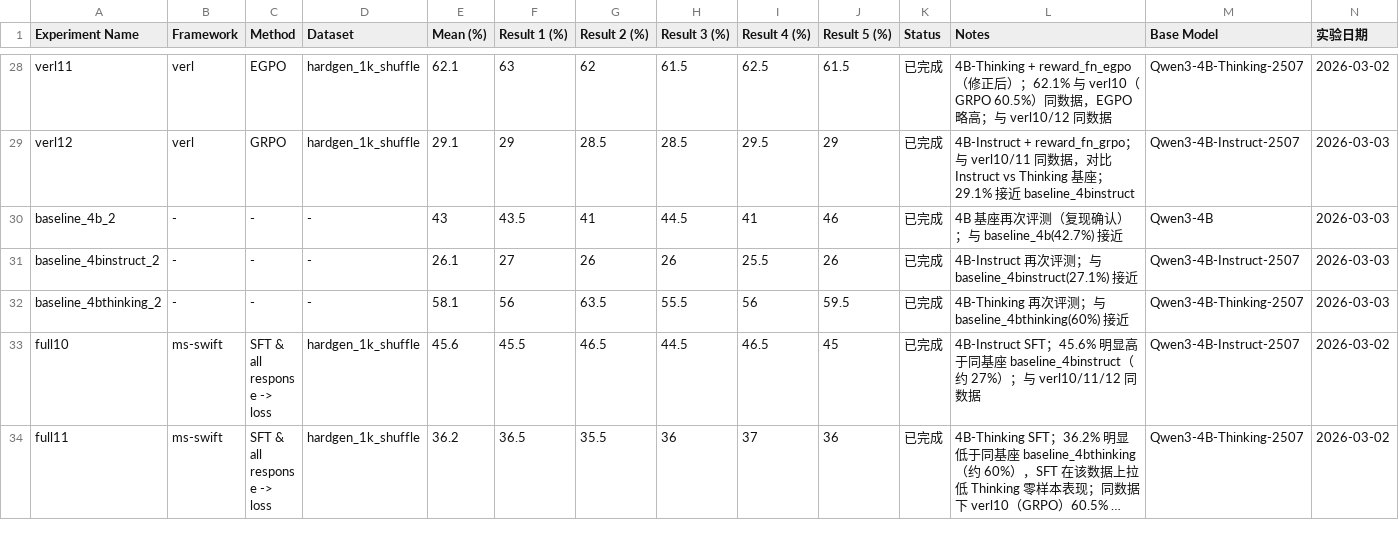
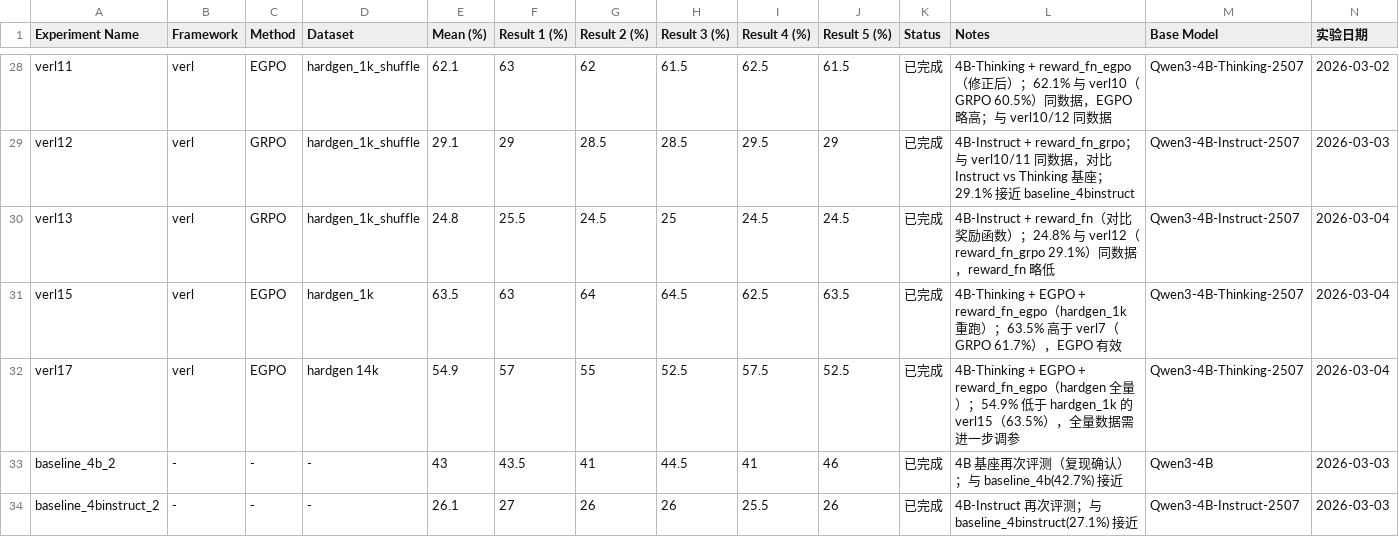
Before and after one commit to zhangdw156/hardtry, a CSV file: exps/RESULT.csv, drawn as a sheet; only a part is shown, gaps mark what is left out; the shorter side is filled out with more unchanged rows; long unchanged cells end in ….

```diff
--- a/exps/RESULT.csv
+++ b/exps/RESULT.csv
@@ -29,2 +29,5 @@ verl11,verl,EGPO,hardgen_1k_shuffle,62.1,63,62,61.5,62.5,61.5,已完成,4B-Think
 verl12,verl,GRPO,hardgen_1k_shuffle,29.1,29,28.5,28.5,29.5,29,已完成,4B-Instruct + reward_fn_grpo；与 verl10/11 同数据，对比 Instruct vs Thinking 基座；29.1% 接近 baseline_4binstruct,Qwen3-4B-Instruct-2507,2026-03-03
+verl13,verl,GRPO,hardgen_1k_shuffle,24.8,25.5,24.5,25,24.5,24.5,已完成,4B-Instruct + reward_fn（对比奖励函数）；24.8% 与 verl12（reward_fn_grpo 29.1%）同数据，reward_fn 略低,Qwen3-4B-Instruct-2507,2026-03-04
+verl15,verl,EGPO,hardgen_1k,63.5,63,64,64.5,62.5,63.5,已完成,4B-Thinking + EGPO + reward_fn_egpo（hardgen_1k 重跑）；63.5% 高于 verl7（GRPO 61.7%），EGPO 有效,Qwen3-4B-Thinking-2507,2026-03-04
+verl17,verl,EGPO,hardgen 14k,54.9,57,55,52.5,57.5,52.5,已完成,4B-Thinking + EGPO + reward_fn_egpo（hardgen 全量）；54.9% 低于 hardgen_1k 的 verl15（63.5%），全量数据需进一步调参,Qwen3-4B-Thinking-2507,2026-03-04
 baseline_4b_2,-,-,-,43,43.5,41,44.5,41,46,已完成,4B 基座再次评测（复现确认）；与 baseline_4b(42.7%) 接近,Qwen3-4B,2026-03-03
```
Also changed, not shown: 3 other files.
